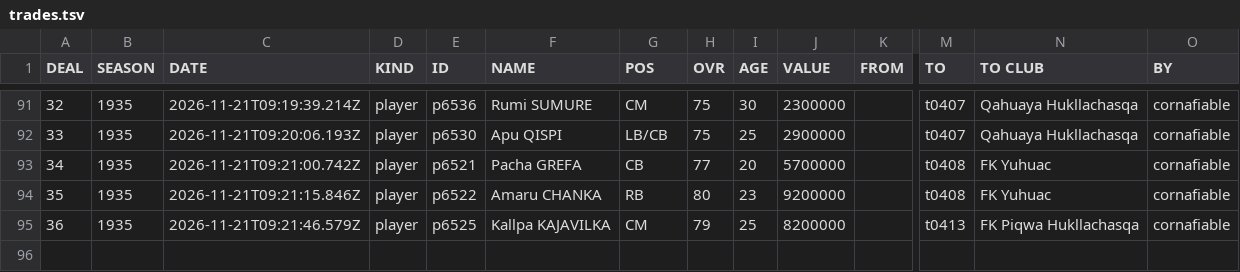
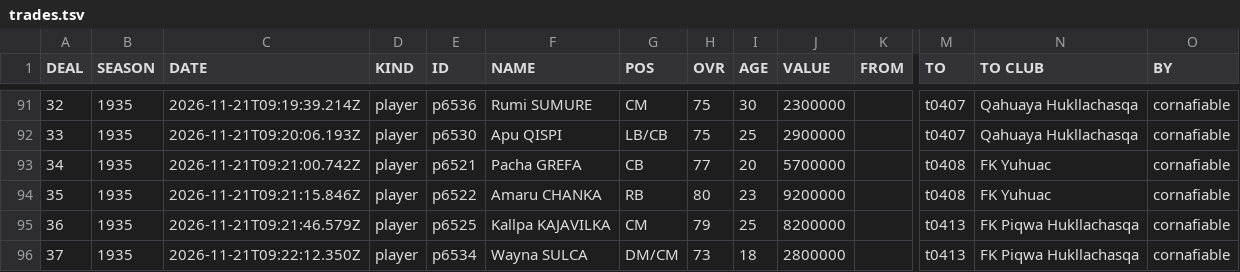
Before and after one commit to auroruse/avium-football-engine, a TSV file: public/avium/pstats/trades.tsv, drawn as a sheet; only a part is shown, gaps mark what is left out; rows hold the shown columns only; the diff names each change by its address in the sheet, - before the commit and + after, or states it on an @@ line.

```diff
--- a/public/avium/pstats/trades.tsv
+++ b/public/avium/pstats/trades.tsv
+row 96: 37 | 1935 | 2026-11-21T09:22:12.350Z | player | p6534 | Wayna SULCA | DM/CM | 73 | 18 | 2800000 |  | t0413 | FK Piqwa Hukllachasqa | cornafiable
```
Also changed, not shown: src/presets/ANT.tsv, 1 other file.
